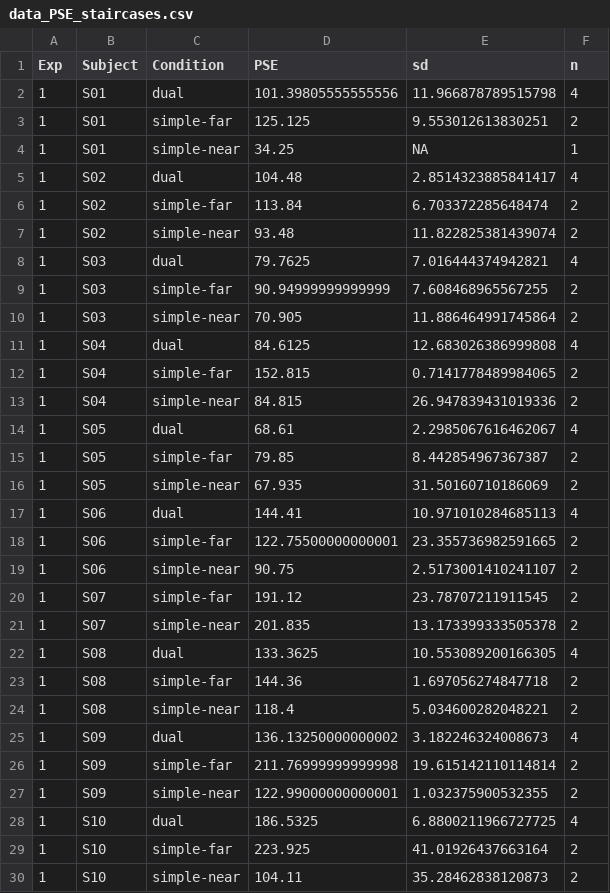
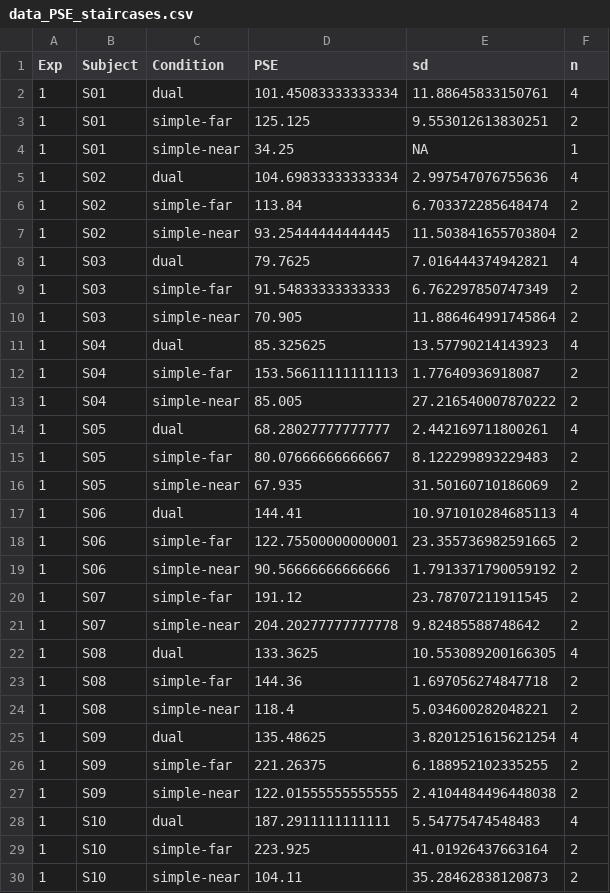
Before and after one commit to petcheme/pps2021, a CSV file: data/data_PSE_staircases.csv, drawn as a sheet; only a part is shown; the diff covers the shown part only.

Commit message:
Update data_PSE_staircases.csv
Update after removal of RT outliers

```diff
--- a/data/data_PSE_staircases.csv
+++ b/data/data_PSE_staircases.csv
@@ -1,16 +1,16 @@
 Exp,Subject,Condition,PSE,sd,n
-1,S01,dual,101.39805555555556,11.966878789515798,4
+1,S01,dual,101.45083333333334,11.88645833150761,4
 1,S01,simple-far,125.125,9.553012613830251,2
 1,S01,simple-near,34.25,NA,1
-1,S02,dual,104.48,2.8514323885841417,4
+1,S02,dual,104.69833333333334,2.997547076755636,4
 1,S02,simple-far,113.84,6.703372285648474,2
-1,S02,simple-near,93.48,11.822825381439074,2
+1,S02,simple-near,93.25444444444445,11.503841655703804,2
 1,S03,dual,79.7625,7.016444374942821,4
-1,S03,simple-far,90.94999999999999,7.608468965567255,2
+1,S03,simple-far,91.54833333333333,6.762297850747349,2
 1,S03,simple-near,70.905,11.886464991745864,2
-1,S04,dual,84.6125,12.683026386999808,4
-1,S04,simple-far,152.815,0.7141778489984065,2
-1,S04,simple-near,84.815,26.947839431019336,2
-1,S05,dual,68.61,2.2985067616462067,4
-1,S05,simple-far,79.85,8.442854967367387,2
+1,S04,dual,85.325625,13.57790214143923,4
+1,S04,simple-far,153.56611111111113,1.77640936918087,2
+1,S04,simple-near,85.005,27.216540007870222,2
+1,S05,dual,68.28027777777777,2.442169711800261,4
+1,S05,simple-far,80.07666666666667,8.122299893229483,2
 1,S05,simple-near,67.935,31.50160710186069,2
@@ -18,5 +18,5 @@ Exp,Subject,Condition,PSE,sd,n
 1,S06,simple-far,122.75500000000001,23.355736982591665,2
-1,S06,simple-near,90.75,2.5173001410241107,2
+1,S06,simple-near,90.56666666666666,1.7913371790059192,2
 1,S07,simple-far,191.12,23.78707211911545,2
-1,S07,simple-near,201.835,13.173399333505378,2
+1,S07,simple-near,204.20277777777778,9.82485588748642,2
 1,S08,dual,133.3625,10.553089200166305,4
@@ -24,6 +24,6 @@ Exp,Subject,Condition,PSE,sd,n
 1,S08,simple-near,118.4,5.034600282048221,2
-1,S09,dual,136.13250000000002,3.182246324008673,4
-1,S09,simple-far,211.76999999999998,19.615142110114814,2
-1,S09,simple-near,122.99000000000001,1.032375900532355,2
-1,S10,dual,186.5325,6.8800211966727725,4
+1,S09,dual,135.48625,3.8201251615621254,4
+1,S09,simple-far,221.26375,6.188952102335255,2
+1,S09,simple-near,122.01555555555555,2.4104484496448038,2
+1,S10,dual,187.2911111111111,5.54775474548483,4
 1,S10,simple-far,223.925,41.01926437663164,2
```
Also changed, not shown: 100 edited cells elsewhere in this file.
